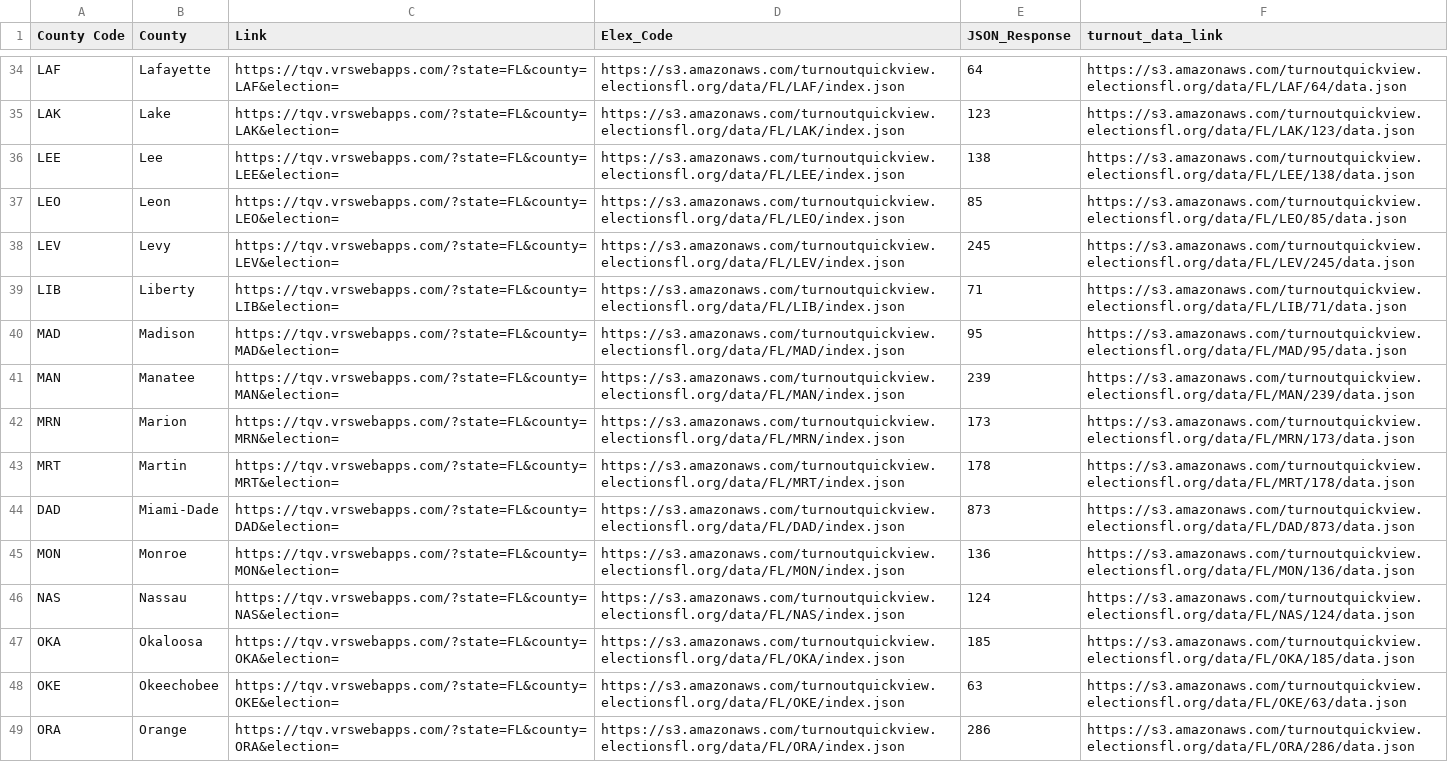
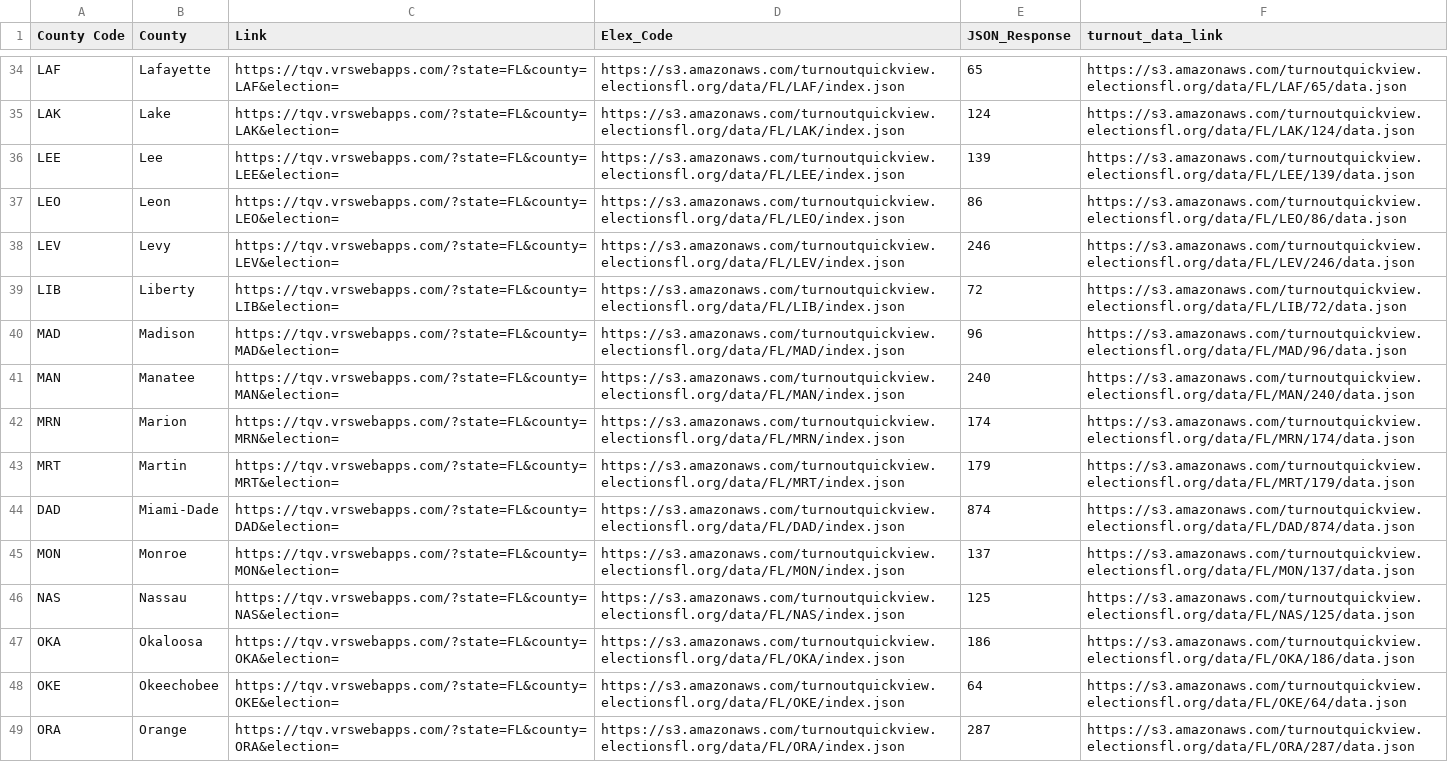
Before and after one commit to apantazi/TurnoutScraper, a CSV file: data/Turnout_Scraping_Codes.csv, drawn as a sheet; only a part is shown, gaps mark what is left out; the diff covers the shown part only; the diff names each change by its address in the sheet, - before the commit and + after, or states it on an @@ line.

```diff
--- a/data/Turnout_Scraping_Codes.csv
+++ b/data/Turnout_Scraping_Codes.csv
-E34 (JSON_Response): 64
+E34 (JSON_Response): 65
-F34 (turnout_data_link): https://s3.amazonaws.com/turnoutquickview.electionsfl.org/data/FL/LAF/64/data.json
+F34 (turnout_data_link): https://s3.amazonaws.com/turnoutquickview.electionsfl.org/data/FL/LAF/65/data.json
-E35 (JSON_Response): 123
+E35 (JSON_Response): 124
-F35 (turnout_data_link): https://s3.amazonaws.com/turnoutquickview.electionsfl.org/data/FL/LAK/123/data.json
+F35 (turnout_data_link): https://s3.amazonaws.com/turnoutquickview.electionsfl.org/data/FL/LAK/124/data.json
-E36 (JSON_Response): 138
+E36 (JSON_Response): 139
-F36 (turnout_data_link): https://s3.amazonaws.com/turnoutquickview.electionsfl.org/data/FL/LEE/138/data.json
+F36 (turnout_data_link): https://s3.amazonaws.com/turnoutquickview.electionsfl.org/data/FL/LEE/139/data.json
-E37 (JSON_Response): 85
+E37 (JSON_Response): 86
-F37 (turnout_data_link): https://s3.amazonaws.com/turnoutquickview.electionsfl.org/data/FL/LEO/85/data.json
+F37 (turnout_data_link): https://s3.amazonaws.com/turnoutquickview.electionsfl.org/data/FL/LEO/86/data.json
-E38 (JSON_Response): 245
+E38 (JSON_Response): 246
-F38 (turnout_data_link): https://s3.amazonaws.com/turnoutquickview.electionsfl.org/data/FL/LEV/245/data.json
+F38 (turnout_data_link): https://s3.amazonaws.com/turnoutquickview.electionsfl.org/data/FL/LEV/246/data.json
-E39 (JSON_Response): 71
+E39 (JSON_Response): 72
-F39 (turnout_data_link): https://s3.amazonaws.com/turnoutquickview.electionsfl.org/data/FL/LIB/71/data.json
+F39 (turnout_data_link): https://s3.amazonaws.com/turnoutquickview.electionsfl.org/data/FL/LIB/72/data.json
-E40 (JSON_Response): 95
+E40 (JSON_Response): 96
-F40 (turnout_data_link): https://s3.amazonaws.com/turnoutquickview.electionsfl.org/data/FL/MAD/95/data.json
+F40 (turnout_data_link): https://s3.amazonaws.com/turnoutquickview.electionsfl.org/data/FL/MAD/96/data.json
-E41 (JSON_Response): 239
+E41 (JSON_Response): 240
-F41 (turnout_data_link): https://s3.amazonaws.com/turnoutquickview.electionsfl.org/data/FL/MAN/239/data.json
+F41 (turnout_data_link): https://s3.amazonaws.com/turnoutquickview.electionsfl.org/data/FL/MAN/240/data.json
-E42 (JSON_Response): 173
+E42 (JSON_Response): 174
-F42 (turnout_data_link): https://s3.amazonaws.com/turnoutquickview.electionsfl.org/data/FL/MRN/173/data.json
+F42 (turnout_data_link): https://s3.amazonaws.com/turnoutquickview.electionsfl.org/data/FL/MRN/174/data.json
-E43 (JSON_Response): 178
+E43 (JSON_Response): 179
-F43 (turnout_data_link): https://s3.amazonaws.com/turnoutquickview.electionsfl.org/data/FL/MRT/178/data.json
+F43 (turnout_data_link): https://s3.amazonaws.com/turnoutquickview.electionsfl.org/data/FL/MRT/179/data.json
-E44 (JSON_Response): 873
+E44 (JSON_Response): 874
-F44 (turnout_data_link): https://s3.amazonaws.com/turnoutquickview.electionsfl.org/data/FL/DAD/873/data.json
+F44 (turnout_data_link): https://s3.amazonaws.com/turnoutquickview.electionsfl.org/data/FL/DAD/874/data.json
-E45 (JSON_Response): 136
+E45 (JSON_Response): 137
-F45 (turnout_data_link): https://s3.amazonaws.com/turnoutquickview.electionsfl.org/data/FL/MON/136/data.json
+F45 (turnout_data_link): https://s3.amazonaws.com/turnoutquickview.electionsfl.org/data/FL/MON/137/data.json
-E46 (JSON_Response): 124
+E46 (JSON_Response): 125
-F46 (turnout_data_link): https://s3.amazonaws.com/turnoutquickview.electionsfl.org/data/FL/NAS/124/data.json
+F46 (turnout_data_link): https://s3.amazonaws.com/turnoutquickview.electionsfl.org/data/FL/NAS/125/data.json
-E47 (JSON_Response): 185
+E47 (JSON_Response): 186
-F47 (turnout_data_link): https://s3.amazonaws.com/turnoutquickview.electionsfl.org/data/FL/OKA/185/data.json
+F47 (turnout_data_link): https://s3.amazonaws.com/turnoutquickview.electionsfl.org/data/FL/OKA/186/data.json
-E48 (JSON_Response): 63
+E48 (JSON_Response): 64
-F48 (turnout_data_link): https://s3.amazonaws.com/turnoutquickview.electionsfl.org/data/FL/OKE/63/data.json
+F48 (turnout_data_link): https://s3.amazonaws.com/turnoutquickview.electionsfl.org/data/FL/OKE/64/data.json
-E49 (JSON_Response): 286
+E49 (JSON_Response): 287
-F49 (turnout_data_link): https://s3.amazonaws.com/turnoutquickview.electionsfl.org/data/FL/ORA/286/data.json
+F49 (turnout_data_link): https://s3.amazonaws.com/turnoutquickview.electionsfl.org/data/FL/ORA/287/data.json
```
Also changed, not shown: 102 edited cells elsewhere in this file.
